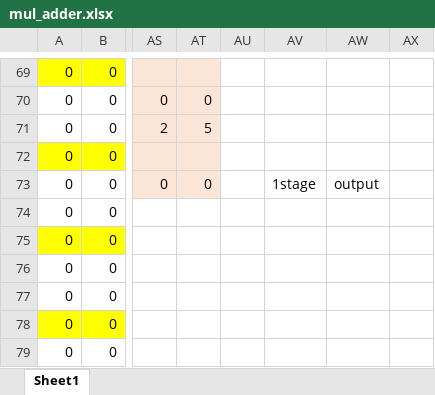
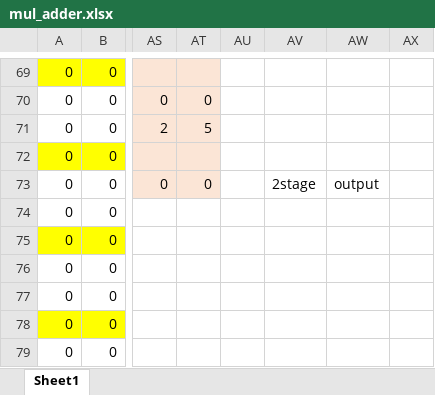
Before and after one commit to thousrm/universal_NPU-CNN_accelerator, an Excel workbook: mul_adder.xlsx, sheet Sheet1, drawn as a sheet; only a part is shown, gaps mark what is left out; values as stored, in another font and other column widths than the file's, no borders; the diff names each change by its address in the sheet, - before the commit and + after, or states it on an @@ line.

```diff
--- a/mul_adder.xlsx (sheet Sheet1)
+++ b/mul_adder.xlsx (sheet Sheet1)
-AV73: 1stage
+AV73: 2stage
```
Also changed, not shown: 21 other files.
